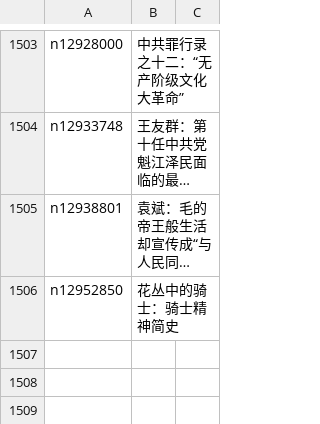
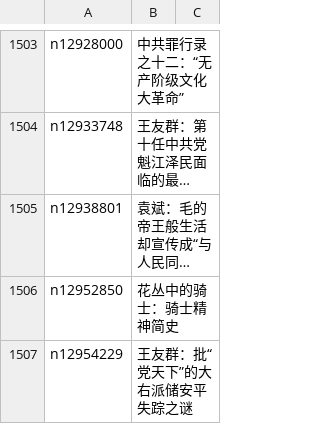
Before and after one commit to easy2view/epoch-comment, a CSV file: indexes/nsc1028.csv, drawn as a sheet; only a part is shown, gaps mark what is left out; long unchanged cells end in …; the diff names each change by its address in the sheet, - before the commit and + after, or states it on an @@ line.

```diff
--- a/indexes/nsc1028.csv
+++ b/indexes/nsc1028.csv
+row 1507: n12954229 | 王友群：批“党天下”的大右派储安平失踪之谜
```
Also changed, not shown: indexes/nsc1025.csv, indexes/nsc1035.csv, 26 other files.
